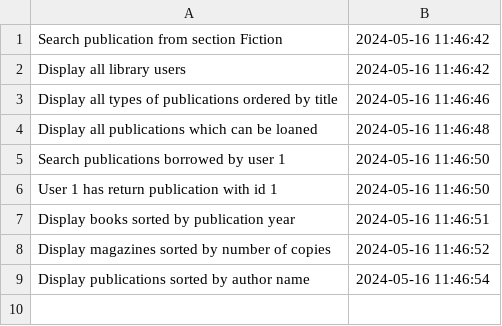
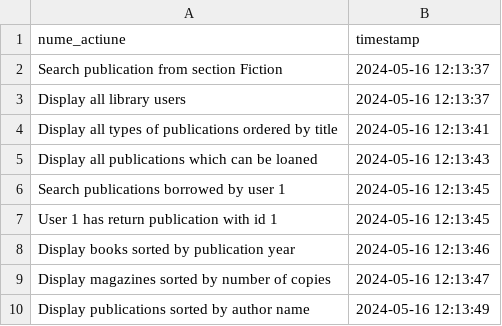
Before and after one commit to dragosc1/Proiect-PAO, a CSV file: output/operations.csv, drawn as a sheet.

```diff
--- a/output/operations.csv
+++ b/output/operations.csv
@@ -1,9 +1,10 @@
-Search publication from section Fiction, 	2024-05-16 11:46:42
-Display all library users, 	2024-05-16 11:46:42
-Display all types of publications ordered by title, 	2024-05-16 11:46:46
-Display all publications which can be loaned, 	2024-05-16 11:46:48
-Search publications borrowed by user 1, 	2024-05-16 11:46:50
-User 1 has return publication with id 1, 	2024-05-16 11:46:50
-Display books sorted by publication year, 	2024-05-16 11:46:51
-Display magazines sorted by number of copies, 	2024-05-16 11:46:52
-Display publications sorted by author name, 	2024-05-16 11:46:54
+nume_actiune,   timestamp
+Search publication from section Fiction, 	2024-05-16 12:13:37
+Display all library users, 	2024-05-16 12:13:37
+Display all types of publications ordered by title, 	2024-05-16 12:13:41
+Display all publications which can be loaned, 	2024-05-16 12:13:43
+Search publications borrowed by user 1, 	2024-05-16 12:13:45
+User 1 has return publication with id 1, 	2024-05-16 12:13:45
+Display books sorted by publication year, 	2024-05-16 12:13:46
+Display magazines sorted by number of copies, 	2024-05-16 12:13:47
+Display publications sorted by author name, 	2024-05-16 12:13:49
```
Also changed, not shown: 20 other files.
